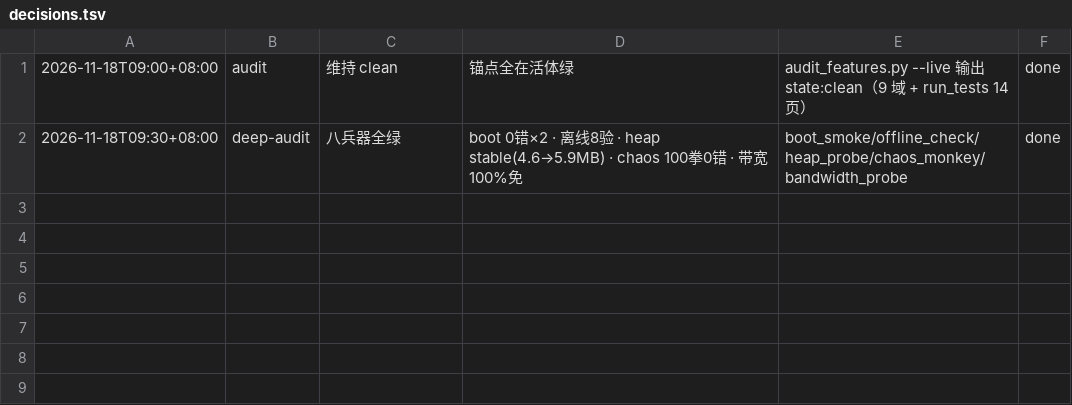
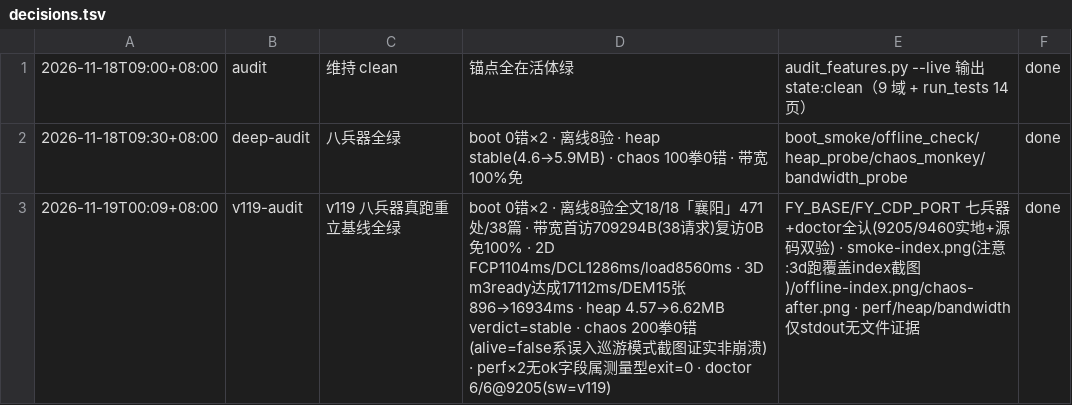
Before and after one commit to V-T-V/fangyu-jingwei, a TSV file: decisions.tsv, drawn as a sheet; the diff names each change by its address in the sheet, - before the commit and + after, or states it on an @@ line.

Commit message:
v119 八兵器深度审计落账：boot 0错×2 · 离线8验全文18/18 · 带宽省100% · heap stable(0.02MB/60轮) · chaos 200拳0错(alive=false 系误入巡游，截图证实) · doctor 6/6@9205——FY_BASE/FY_CDP_PORT 七兵器+doctor 实地全认无静默回落

```diff
--- a/decisions.tsv
+++ b/decisions.tsv
+row 3: 2026-11-19T00:09+08:00 | v119-audit | v119 八兵器真跑重立基线全绿 | boot 0错×2 · 离线8验全文18/18「襄阳」471处/38篇 · 带宽首访709294B(38请求)复访0B免100% · 2D FCP1104ms/DCL1286ms/load8560ms · 3D m3ready达成17112ms/DEM15张896→16934ms · heap 4.57→6.62MB verdict=stable · chaos 200拳0错(alive=false系误入巡游模式截图证实非崩溃) · perf×2无ok字段属测量型exit=0 · doctor 6/6@9205(sw=v119) | FY_BASE/FY_CDP_PORT 七兵器+doctor全认(9205/9460实地+源码双验) · smoke-index.png(注意:3d跑覆盖index截图)/offline-index.png/chaos-after.png · perf/heap/bandwidth仅stdout无文件证据 | done
```
